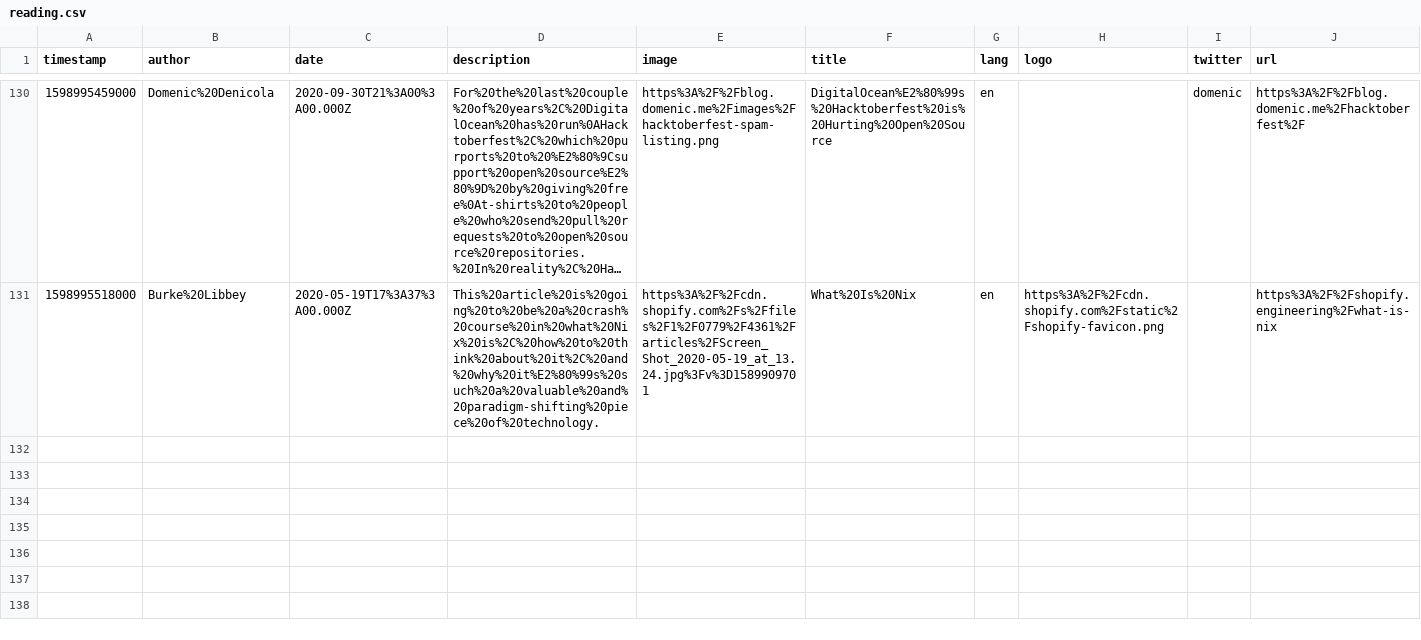
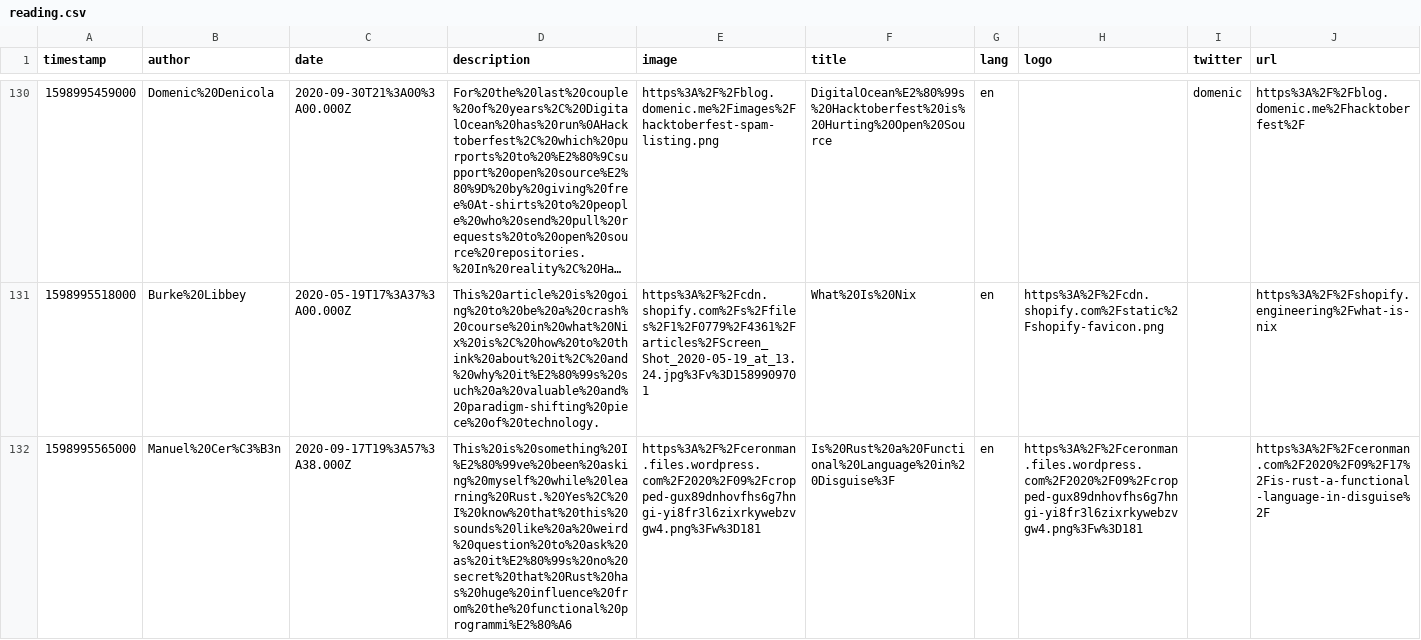
Before and after one commit to eckertalex/database, a CSV file: reading.csv, drawn as a sheet; only a part is shown, gaps mark what is left out; long unchanged cells end in …; the diff names each change by its address in the sheet, - before the commit and + after, or states it on an @@ line.

Commit message:
gitrows: Add https://ceronman.com/2020/09/17/is-rust-a-functional-language-in-disguise/

```diff
--- a/reading.csv
+++ b/reading.csv
+row 132: 1598995565000 | Manuel%20Cer%C3%B3n | 2020-09-17T19%3A57%3A38.000Z | This%20is%20something%20I%E2%80%99ve%20been%20asking%20myself%20while%20learning%20Rust.%20Yes%2C%20I%20know%20that%20this%20sounds%20like%20a%20weird%20question%20to%20ask%20as%20it%E2%80%99s%20no%20secret%20that%20Rust%20has%20huge%20influence%20from%20the%20functional%20programmi%E2%80%A6 | https%3A%2F%2Fceronman.files.wordpress.com%2F2020%2F09%2Fcropped-gux89dnhovfhs6g7hngi-yi8fr3l6zixrkywebzvgw4.png%3Fw%3D181 | Is%20Rust%20a%20Functional%20Language%20in%20Disguise%3F | en | https%3A%2F%2Fceronman.files.wordpress.com%2F2020%2F09%2Fcropped-gux89dnhovfhs6g7hngi-yi8fr3l6zixrkywebzvgw4.png%3Fw%3D181 |  | https%3A%2F%2Fceronman.com%2F2020%2F09%2F17%2Fis-rust-a-functional-language-in-disguise%2F
```
